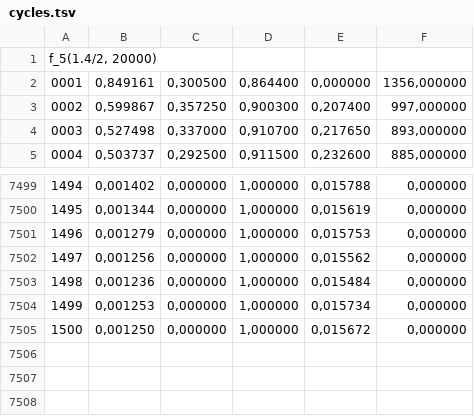
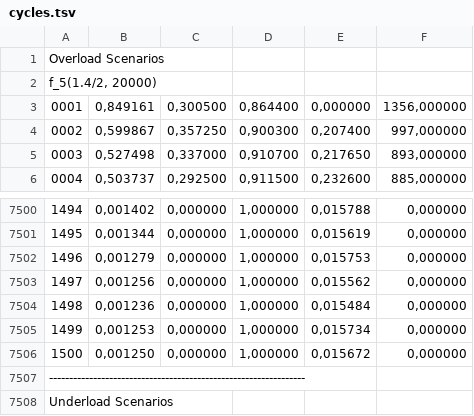
Before and after one commit to cuneytcalishkan/dist-res-alloc, a TSV file: EP2400Project1/sim-results/cycles.tsv, drawn as a sheet; only a part is shown, gaps mark what is left out; the diff names each change by its address in the sheet, - before the commit and + after, or states it on an @@ line.

```diff
--- a/EP2400Project1/sim-results/cycles.tsv
+++ b/EP2400Project1/sim-results/cycles.tsv
@@ column A renumbered in row 1 @@
+row 2: f_5(1.4/2, 20000)
+row 7507: ----------------------------------------------------------------
+row 7508: Underload Scenarios
```
Also changed, not shown: EP2400Project1/sim-results/epochs.tsv, 10 other files.
